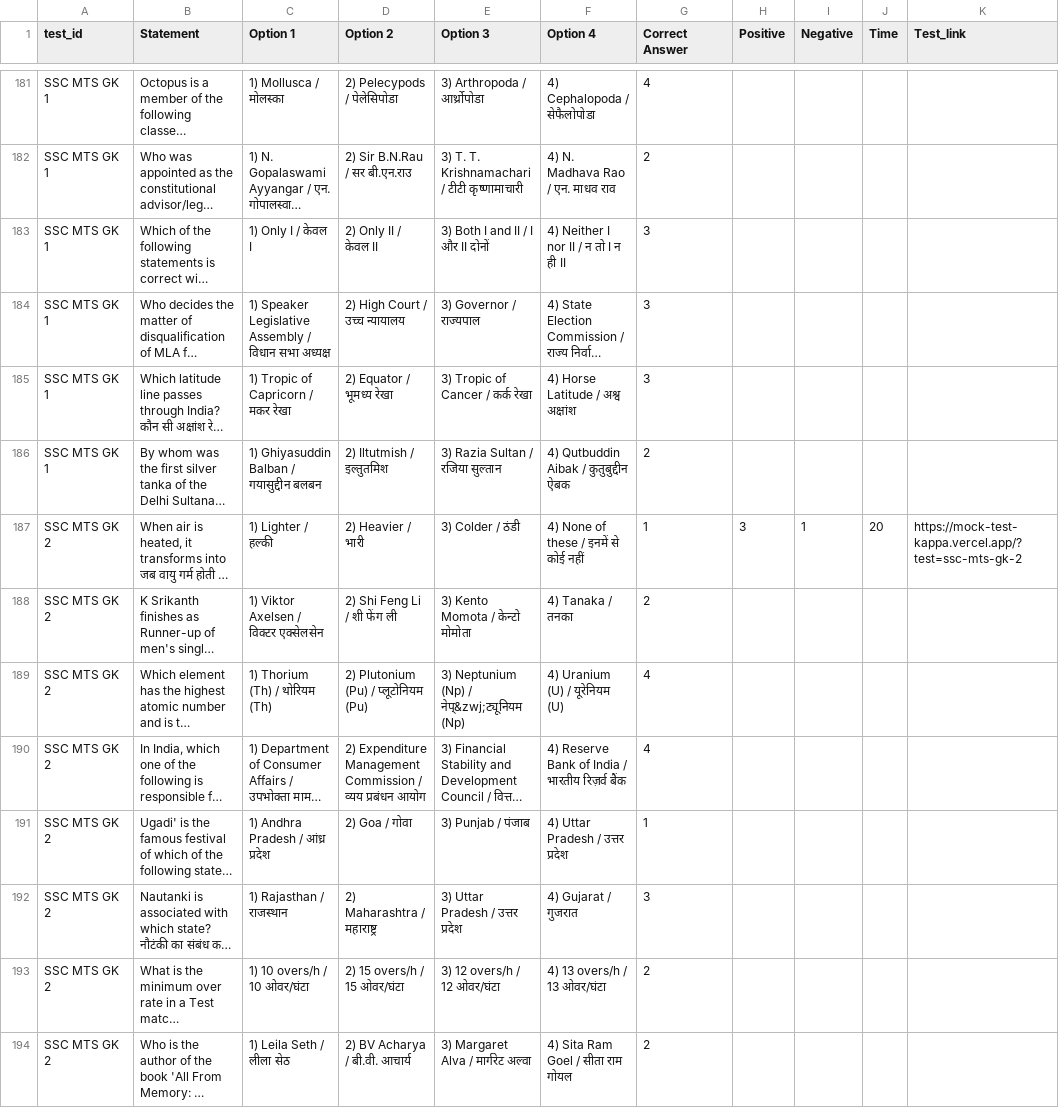
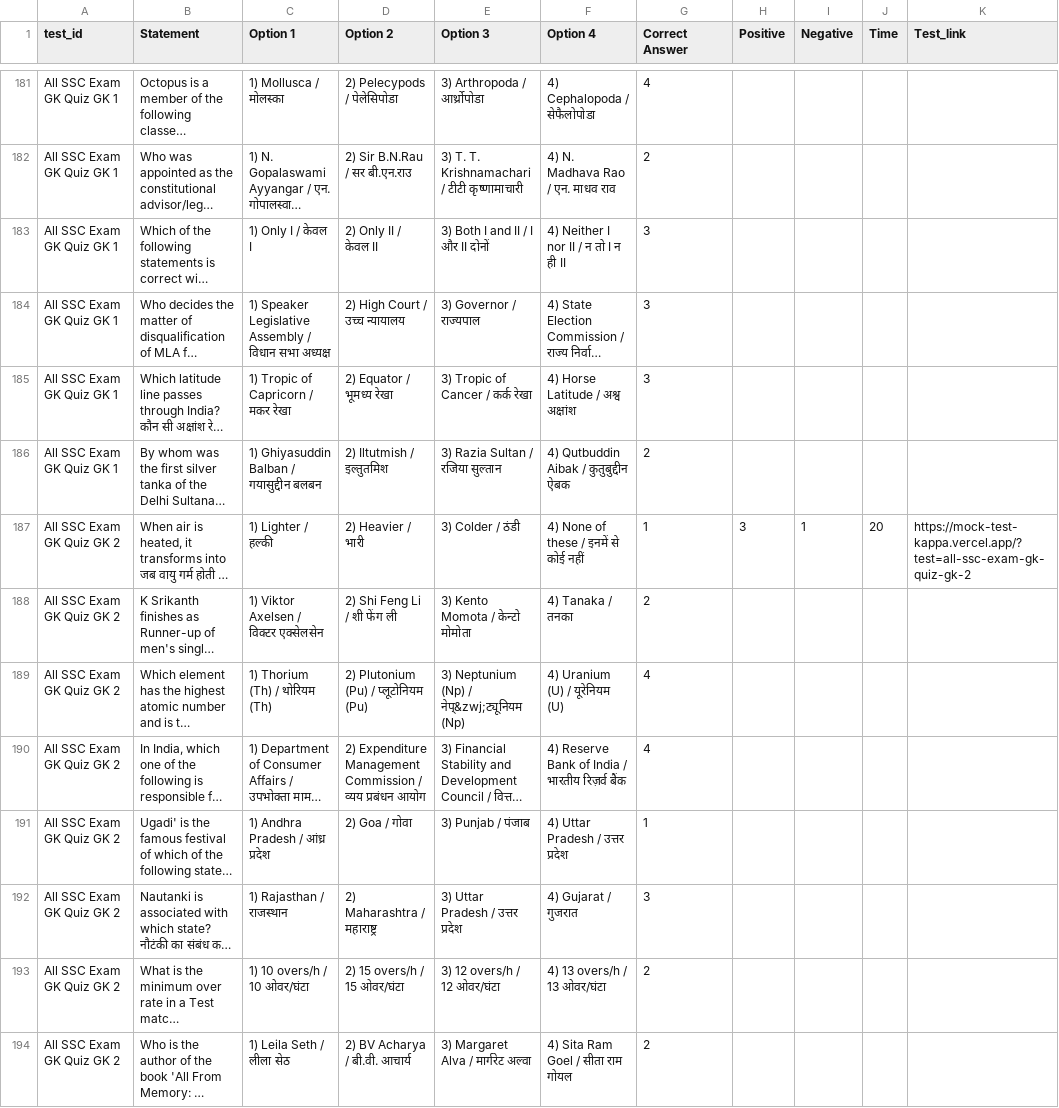
Before and after one commit to sharda21090-cmyk/mock-test-new, a CSV file: Questions.csv, drawn as a sheet; only a part is shown, gaps mark what is left out; long unchanged cells end in …; the diff covers the shown part only; the diff names each change by its address in the sheet, - before the commit and + after, or states it on an @@ line.

Commit message:
sync: update tests from master sheet

```diff
--- a/Questions.csv
+++ b/Questions.csv
-A181:A186 (test_id): SSC MTS GK 1
+A181:A186 (test_id): All SSC Exam GK Quiz GK 1
-A187:A194 (test_id): SSC MTS GK 2
+A187:A194 (test_id): All SSC Exam GK Quiz GK 2
-K187 (Test_link): https://mock-test-kappa.vercel.app/?test=ssc-mts-gk-2
+K187 (Test_link): https://mock-test-kappa.vercel.app/?test=all-ssc-exam-gk-quiz-gk-2
```
Also changed, not shown: 95 edited cells elsewhere in this file, 1 other file.
